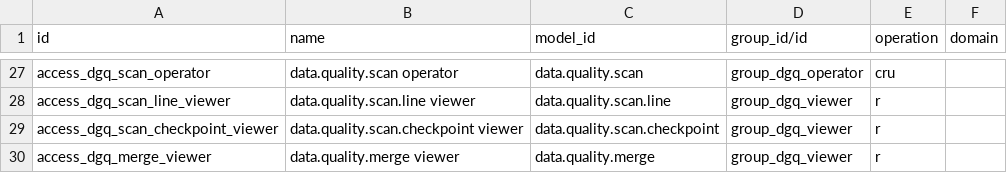
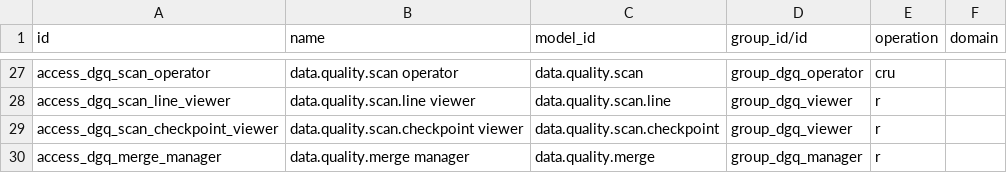
Before and after one commit to duonglong/dummyrepo, a CSV file: data_governance_quality_center_app/security/ir.access.csv, drawn as a sheet; only a part is shown, gaps mark what is left out.

```diff
--- a/data_governance_quality_center_app/security/ir.access.csv
+++ b/data_governance_quality_center_app/security/ir.access.csv
@@ -29,2 +29,2 @@ access_dgq_scan_line_viewer,data.quality.scan.line viewer,data.quality.scan.line
 access_dgq_scan_checkpoint_viewer,data.quality.scan.checkpoint viewer,data.quality.scan.checkpoint,group_dgq_viewer,r,
-access_dgq_merge_viewer,data.quality.merge viewer,data.quality.merge,group_dgq_viewer,r,
+access_dgq_merge_manager,data.quality.merge manager,data.quality.merge,group_dgq_manager,r,
```
Also changed, not shown: 6 other files.
